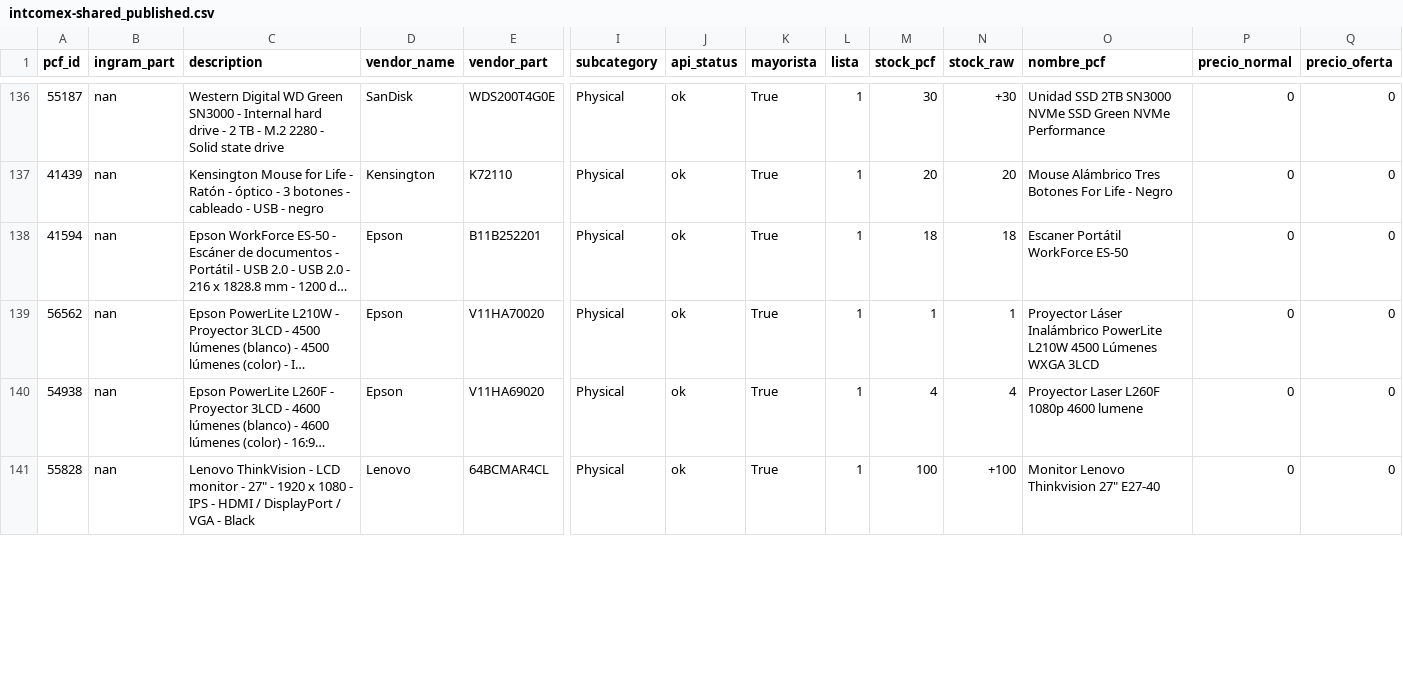
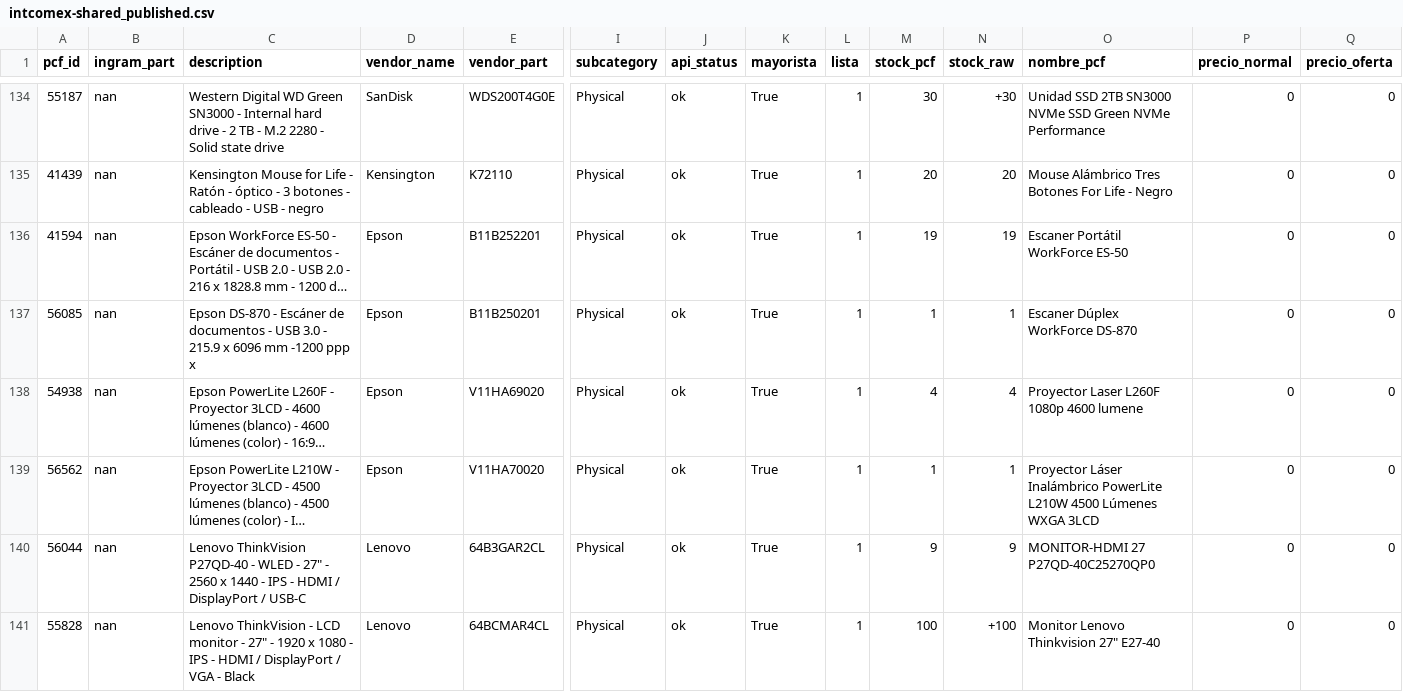
Before and after one commit to aincatoni/pcfactory-monitor-mayoristas, a CSV file: intcomex-shared_published.csv, drawn as a sheet; only a part is shown, gaps mark what is left out; long unchanged cells end in …; addresses are those after the commit; rows hold the shown columns only; the diff covers the shown part only; the diff names each change by its address in the sheet, - before the commit and + after, or states it on an @@ line.

```diff
--- a/intcomex-shared_published.csv
+++ b/intcomex-shared_published.csv
-M136 (stock_pcf): 18
+M136 (stock_pcf): 19
-N136 (stock_raw): 18
+N136 (stock_raw): 19
+row 137: 56085 | nan | Epson DS-870 - Escáner de documentos - USB 3.0 - 215.9 x 6096 mm -1200 ppp x | Epson | B11B250201 | Physical | ok | True | 1 | 1 | 1 | Escaner Dúplex WorkForce DS-870 | 0 | 0
@@ row 140 moved to row 138: 54938 @@
@@ row 142 moved to row 140: 56044 @@
```
Also changed, not shown: 1 added row, 4 removed rows, 32 moved rows and 30 edited cells elsewhere in this file, acer-publish_ready.csv, intcomex-pending_ficha.csv, 19 other files.
